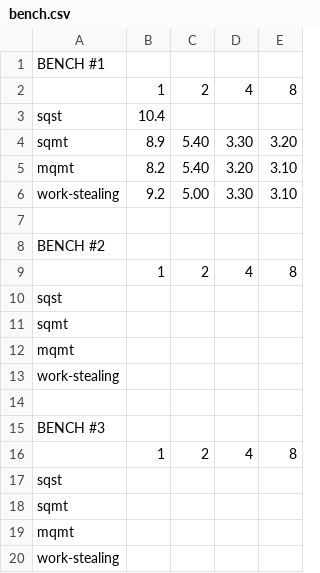
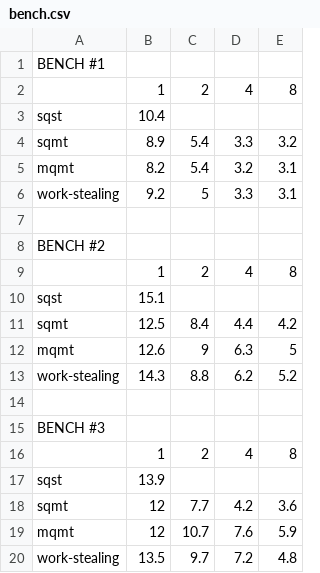
Before and after one commit to Urhengulas/2022-ss-parallel-programming, a CSV file: bench/bench.csv, drawn as a sheet.

```diff
--- a/bench/bench.csv
+++ b/bench/bench.csv
@@ -3,5 +3,5 @@ BENCH #1,,,,
 sqst,10.4,,,
-sqmt,8.9,5.40,3.30,3.20
-mqmt,8.2,5.40,3.20,3.10
-work-stealing,9.2,5.00,3.30,3.10
+sqmt,8.9,5.4,3.3,3.2
+mqmt,8.2,5.4,3.2,3.1
+work-stealing,9.2,5,3.3,3.1
 ,,,,
@@ -9,6 +9,6 @@ BENCH #2,,,,
 ,1,2,4,8
-sqst,,,,
-sqmt,,,,
-mqmt,,,,
-work-stealing,,,,
+sqst,15.1,,,
+sqmt,12.5,8.4,4.4,4.2
+mqmt,12.6,9,6.3,5
+work-stealing,14.3,8.8,6.2,5.2
 ,,,,
@@ -16,5 +16,5 @@ BENCH #3,,,,
 ,1,2,4,8
-sqst,,,,
-sqmt,,,,
-mqmt,,,,
-work-stealing,,,,
+sqst,13.9,,,
+sqmt,12,7.7,4.2,3.6
+mqmt,12,10.7,7.6,5.9
+work-stealing,13.5,9.7,7.2,4.8
```
Also changed, not shown: 6 other files.
